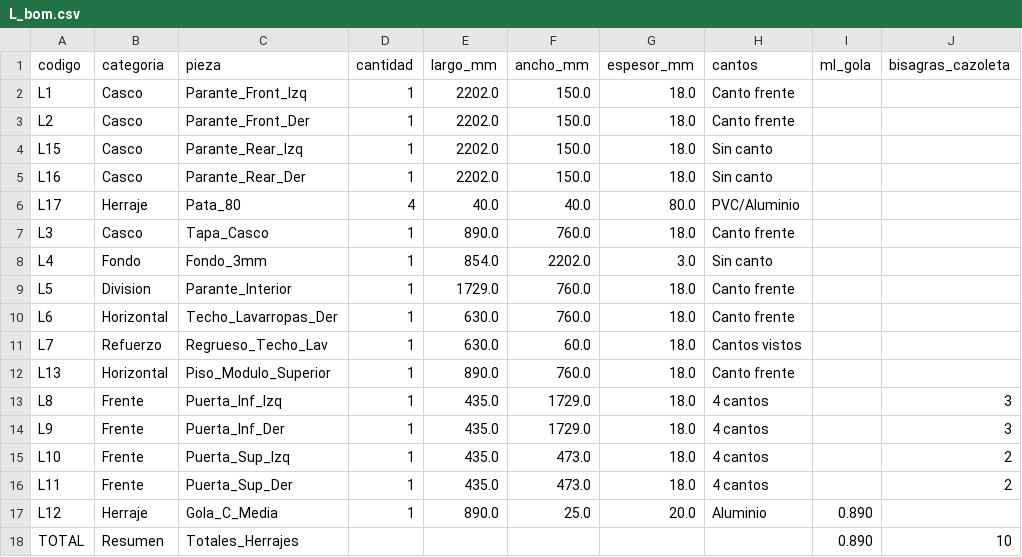
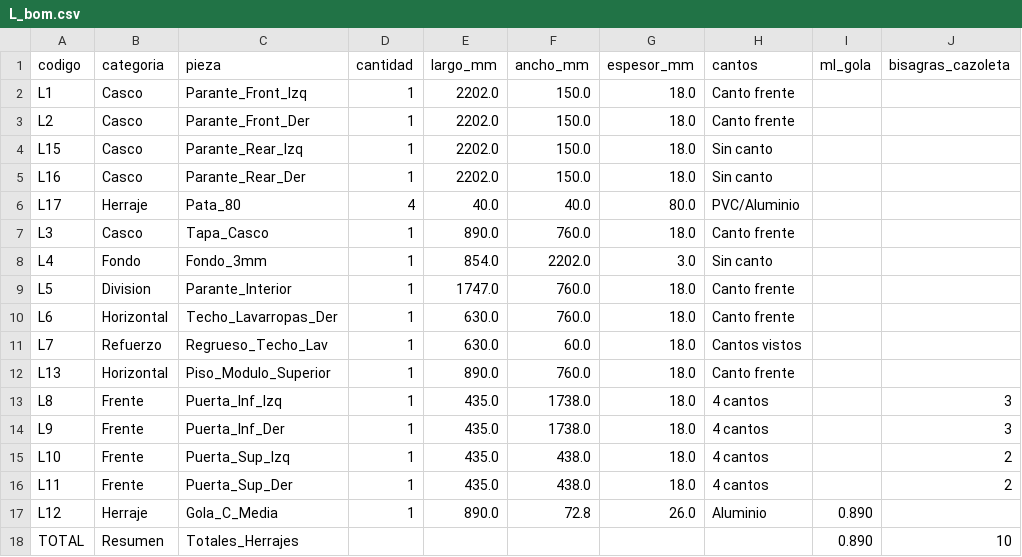
Before and after one commit to mgaitan/cads, a CSV file: bom/L_bom.csv, drawn as a sheet.

Commit message:
Ajusta golas y puertas de L

```diff
--- a/bom/L_bom.csv
+++ b/bom/L_bom.csv
@@ -8,3 +8,3 @@ L3,Casco,Tapa_Casco,1,890.0,760.0,18.0,Canto frente,,
 L4,Fondo,Fondo_3mm,1,854.0,2202.0,3.0,Sin canto,,
-L5,Division,Parante_Interior,1,1729.0,760.0,18.0,Canto frente,,
+L5,Division,Parante_Interior,1,1747.0,760.0,18.0,Canto frente,,
 L6,Horizontal,Techo_Lavarropas_Der,1,630.0,760.0,18.0,Canto frente,,
@@ -12,7 +12,7 @@ L7,Refuerzo,Regrueso_Techo_Lav,1,630.0,60.0,18.0,Cantos vistos,,
 L13,Horizontal,Piso_Modulo_Superior,1,890.0,760.0,18.0,Canto frente,,
-L8,Frente,Puerta_Inf_Izq,1,435.0,1729.0,18.0,4 cantos,,3
-L9,Frente,Puerta_Inf_Der,1,435.0,1729.0,18.0,4 cantos,,3
-L10,Frente,Puerta_Sup_Izq,1,435.0,473.0,18.0,4 cantos,,2
-L11,Frente,Puerta_Sup_Der,1,435.0,473.0,18.0,4 cantos,,2
-L12,Herraje,Gola_C_Media,1,890.0,25.0,20.0,Aluminio,0.890,
+L8,Frente,Puerta_Inf_Izq,1,435.0,1738.0,18.0,4 cantos,,3
+L9,Frente,Puerta_Inf_Der,1,435.0,1738.0,18.0,4 cantos,,3
+L10,Frente,Puerta_Sup_Izq,1,435.0,438.0,18.0,4 cantos,,2
+L11,Frente,Puerta_Sup_Der,1,435.0,438.0,18.0,4 cantos,,2
+L12,Herraje,Gola_C_Media,1,890.0,72.8,26.0,Aluminio,0.890,
 TOTAL,Resumen,Totales_Herrajes,,,,,,0.890,10
```
Also changed, not shown: 5 other files.
